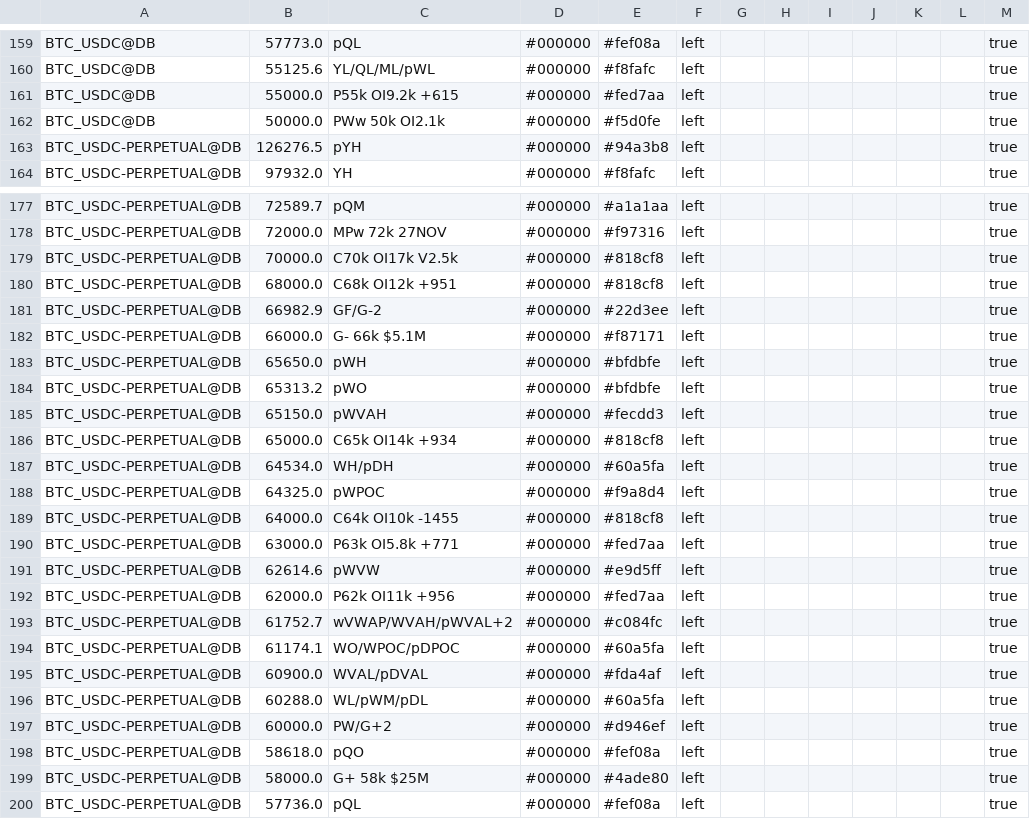
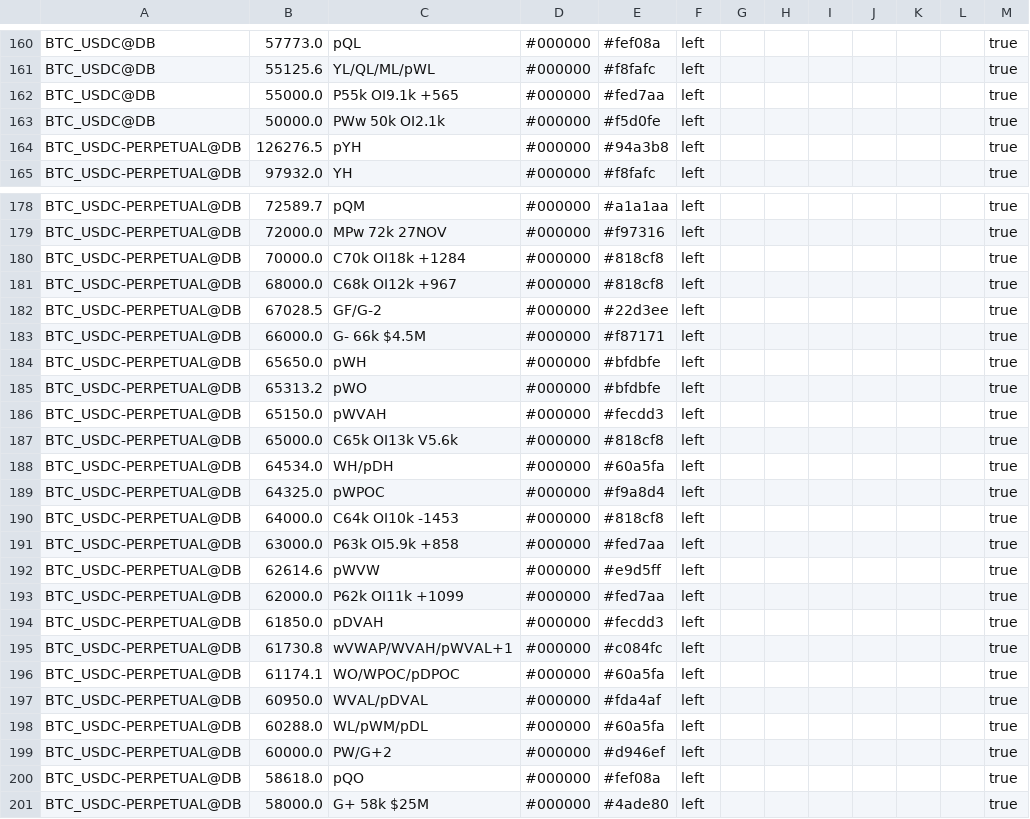
Before and after one commit to trendset1/bm-levels, a CSV file: bm_levels.csv, drawn as a sheet; only a part is shown, gaps mark what is left out; the shorter side is filled out with more unchanged rows; the diff covers the shown part only.

```diff
--- a/bm_levels.csv
+++ b/bm_levels.csv
@@ -160,3 +161,3 @@
 "BTC_USDC@DB","55125.6","YL/QL/ML/pWL","#000000","#f8fafc","left","","","","","","","true"
-"BTC_USDC@DB","55000.0","P55k OI9.2k +615","#000000","#fed7aa","left","","","","","","","true"
+"BTC_USDC@DB","55000.0","P55k OI9.1k +565","#000000","#fed7aa","left","","","","","","","true"
 "BTC_USDC@DB","50000.0","PWw 50k OI2.1k","#000000","#f5d0fe","left","","","","","","","true"
@@ -178,6 +179,6 @@
 "BTC_USDC-PERPETUAL@DB","72000.0","MPw 72k 27NOV","#000000","#f97316","left","","","","","","","true"
-"BTC_USDC-PERPETUAL@DB","70000.0","C70k OI17k V2.5k","#000000","#818cf8","left","","","","","","","true"
-"BTC_USDC-PERPETUAL@DB","68000.0","C68k OI12k +951","#000000","#818cf8","left","","","","","","","true"
-"BTC_USDC-PERPETUAL@DB","66982.9","GF/G-2","#000000","#22d3ee","left","","","","","","","true"
-"BTC_USDC-PERPETUAL@DB","66000.0","G- 66k $5.1M","#000000","#f87171","left","","","","","","","true"
+"BTC_USDC-PERPETUAL@DB","70000.0","C70k OI18k +1284","#000000","#818cf8","left","","","","","","","true"
+"BTC_USDC-PERPETUAL@DB","68000.0","C68k OI12k +967","#000000","#818cf8","left","","","","","","","true"
+"BTC_USDC-PERPETUAL@DB","67028.5","GF/G-2","#000000","#22d3ee","left","","","","","","","true"
+"BTC_USDC-PERPETUAL@DB","66000.0","G- 66k $4.5M","#000000","#f87171","left","","","","","","","true"
 "BTC_USDC-PERPETUAL@DB","65650.0","pWH","#000000","#bfdbfe","left","","","","","","","true"
@@ -185,12 +186,13 @@
 "BTC_USDC-PERPETUAL@DB","65150.0","pWVAH","#000000","#fecdd3","left","","","","","","","true"
-"BTC_USDC-PERPETUAL@DB","65000.0","C65k OI14k +934","#000000","#818cf8","left","","","","","","","true"
+"BTC_USDC-PERPETUAL@DB","65000.0","C65k OI13k V5.6k","#000000","#818cf8","left","","","","","","","true"
 "BTC_USDC-PERPETUAL@DB","64534.0","WH/pDH","#000000","#60a5fa","left","","","","","","","true"
 "BTC_USDC-PERPETUAL@DB","64325.0","pWPOC","#000000","#f9a8d4","left","","","","","","","true"
-"BTC_USDC-PERPETUAL@DB","64000.0","C64k OI10k -1455","#000000","#818cf8","left","","","","","","","true"
-"BTC_USDC-PERPETUAL@DB","63000.0","P63k OI5.8k +771","#000000","#fed7aa","left","","","","","","","true"
+"BTC_USDC-PERPETUAL@DB","64000.0","C64k OI10k -1453","#000000","#818cf8","left","","","","","","","true"
+"BTC_USDC-PERPETUAL@DB","63000.0","P63k OI5.9k +858","#000000","#fed7aa","left","","","","","","","true"
 "BTC_USDC-PERPETUAL@DB","62614.6","pWVW","#000000","#e9d5ff","left","","","","","","","true"
-"BTC_USDC-PERPETUAL@DB","62000.0","P62k OI11k +956","#000000","#fed7aa","left","","","","","","","true"
-"BTC_USDC-PERPETUAL@DB","61752.7","wVWAP/WVAH/pWVAL+2","#000000","#c084fc","left","","","","","","","true"
+"BTC_USDC-PERPETUAL@DB","62000.0","P62k OI11k +1099","#000000","#fed7aa","left","","","","","","","true"
+"BTC_USDC-PERPETUAL@DB","61850.0","pDVAH","#000000","#fecdd3","left","","","","","","","true"
+"BTC_USDC-PERPETUAL@DB","61730.8","wVWAP/WVAH/pWVAL+1","#000000","#c084fc","left","","","","","","","true"
 "BTC_USDC-PERPETUAL@DB","61174.1","WO/WPOC/pDPOC","#000000","#60a5fa","left","","","","","","","true"
-"BTC_USDC-PERPETUAL@DB","60900.0","WVAL/pDVAL","#000000","#fda4af","left","","","","","","","true"
+"BTC_USDC-PERPETUAL@DB","60950.0","WVAL/pDVAL","#000000","#fda4af","left","","","","","","","true"
 "BTC_USDC-PERPETUAL@DB","60288.0","WL/pWM/pDL","#000000","#60a5fa","left","","","","","","","true"
```
Also changed, not shown: 1 added row and 44 edited cells elsewhere in this file, 1 other file.
